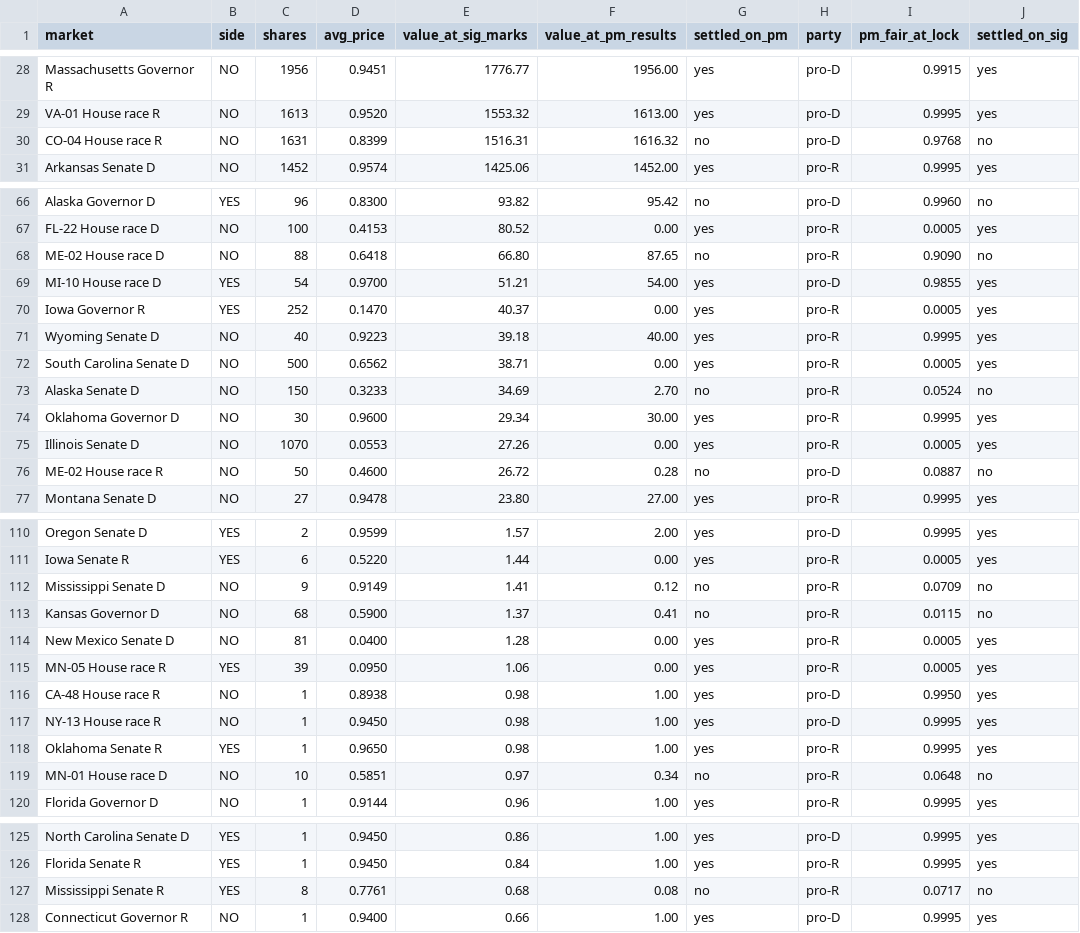
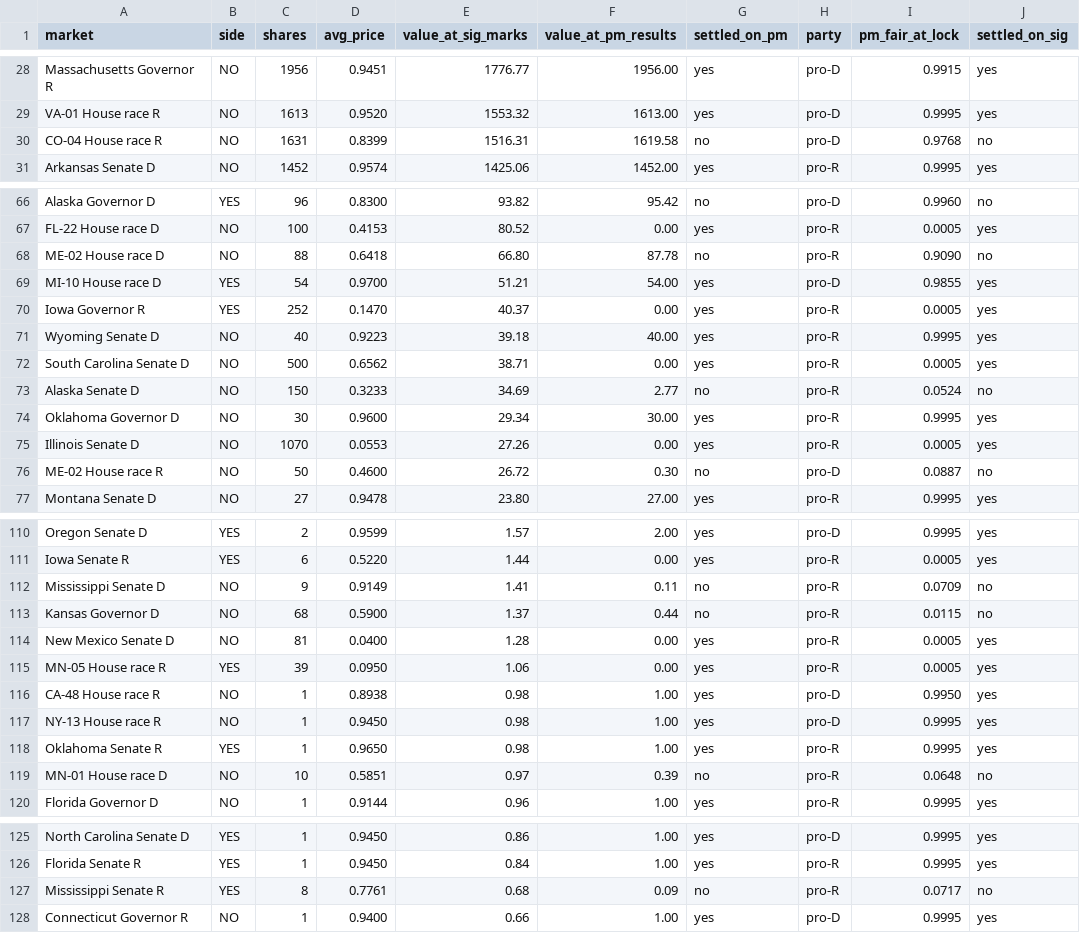
Before and after one commit to pieropls/PredictionsCup26, a CSV file: data/portfolio_final.csv, drawn as a sheet; only a part is shown, gaps mark what is left out; the diff covers the shown part only.

```diff
--- a/data/portfolio_final.csv
+++ b/data/portfolio_final.csv
@@ -29,3 +29,3 @@ Massachusetts Governor R,NO,1956,0.9451,1776.77,1956.00,yes,pro-D,0.9915,yes
 VA-01 House race R,NO,1613,0.9520,1553.32,1613.00,yes,pro-D,0.9995,yes
-CO-04 House race R,NO,1631,0.8399,1516.31,1616.32,no,pro-D,0.9768,no
+CO-04 House race R,NO,1631,0.8399,1516.31,1619.58,no,pro-D,0.9768,no
 Arkansas Senate D,NO,1452,0.9574,1425.06,1452.00,yes,pro-R,0.9995,yes
@@ -67,3 +67,3 @@ Alaska Governor D,YES,96,0.8300,93.82,95.42,no,pro-D,0.9960,no
 FL-22 House race D,NO,100,0.4153,80.52,0.00,yes,pro-R,0.0005,yes
-ME-02 House race D,NO,88,0.6418,66.80,87.65,no,pro-R,0.9090,no
+ME-02 House race D,NO,88,0.6418,66.80,87.78,no,pro-R,0.9090,no
 MI-10 House race D,YES,54,0.9700,51.21,54.00,yes,pro-D,0.9855,yes
@@ -72,6 +72,6 @@ Wyoming Senate D,NO,40,0.9223,39.18,40.00,yes,pro-R,0.9995,yes
 South Carolina Senate D,NO,500,0.6562,38.71,0.00,yes,pro-R,0.0005,yes
-Alaska Senate D,NO,150,0.3233,34.69,2.70,no,pro-R,0.0524,no
+Alaska Senate D,NO,150,0.3233,34.69,2.77,no,pro-R,0.0524,no
 Oklahoma Governor D,NO,30,0.9600,29.34,30.00,yes,pro-R,0.9995,yes
 Illinois Senate D,NO,1070,0.0553,27.26,0.00,yes,pro-R,0.0005,yes
-ME-02 House race R,NO,50,0.4600,26.72,0.28,no,pro-D,0.0887,no
+ME-02 House race R,NO,50,0.4600,26.72,0.30,no,pro-D,0.0887,no
 Montana Senate D,NO,27,0.9478,23.80,27.00,yes,pro-R,0.9995,yes
@@ -111,4 +111,4 @@ Oregon Senate D,YES,2,0.9599,1.57,2.00,yes,pro-D,0.9995,yes
 Iowa Senate R,YES,6,0.5220,1.44,0.00,yes,pro-R,0.0005,yes
-Mississippi Senate D,NO,9,0.9149,1.41,0.12,no,pro-R,0.0709,no
-Kansas Governor D,NO,68,0.5900,1.37,0.41,no,pro-R,0.0115,no
+Mississippi Senate D,NO,9,0.9149,1.41,0.11,no,pro-R,0.0709,no
+Kansas Governor D,NO,68,0.5900,1.37,0.44,no,pro-R,0.0115,no
 New Mexico Senate D,NO,81,0.0400,1.28,0.00,yes,pro-R,0.0005,yes
@@ -118,3 +118,3 @@ NY-13 House race R,NO,1,0.9450,0.98,1.00,yes,pro-D,0.9995,yes
 Oklahoma Senate R,YES,1,0.9650,0.98,1.00,yes,pro-R,0.9995,yes
-MN-01 House race D,NO,10,0.5851,0.97,0.34,no,pro-R,0.0648,no
+MN-01 House race D,NO,10,0.5851,0.97,0.39,no,pro-R,0.0648,no
 Florida Governor D,NO,1,0.9144,0.96,1.00,yes,pro-R,0.9995,yes
@@ -126,3 +126,3 @@ North Carolina Senate D,YES,1,0.9450,0.86,1.00,yes,pro-D,0.9995,yes
 Florida Senate R,YES,1,0.9450,0.84,1.00,yes,pro-R,0.9995,yes
-Mississippi Senate R,YES,8,0.7761,0.68,0.08,no,pro-R,0.0717,no
+Mississippi Senate R,YES,8,0.7761,0.68,0.09,no,pro-R,0.0717,no
 Connecticut Governor R,NO,1,0.9400,0.66,1.00,yes,pro-D,0.9995,yes
```
Also changed, not shown: 1 edited cell elsewhere in this file, data/pnl_daily.csv, data/rank.csv, 9 other files.
